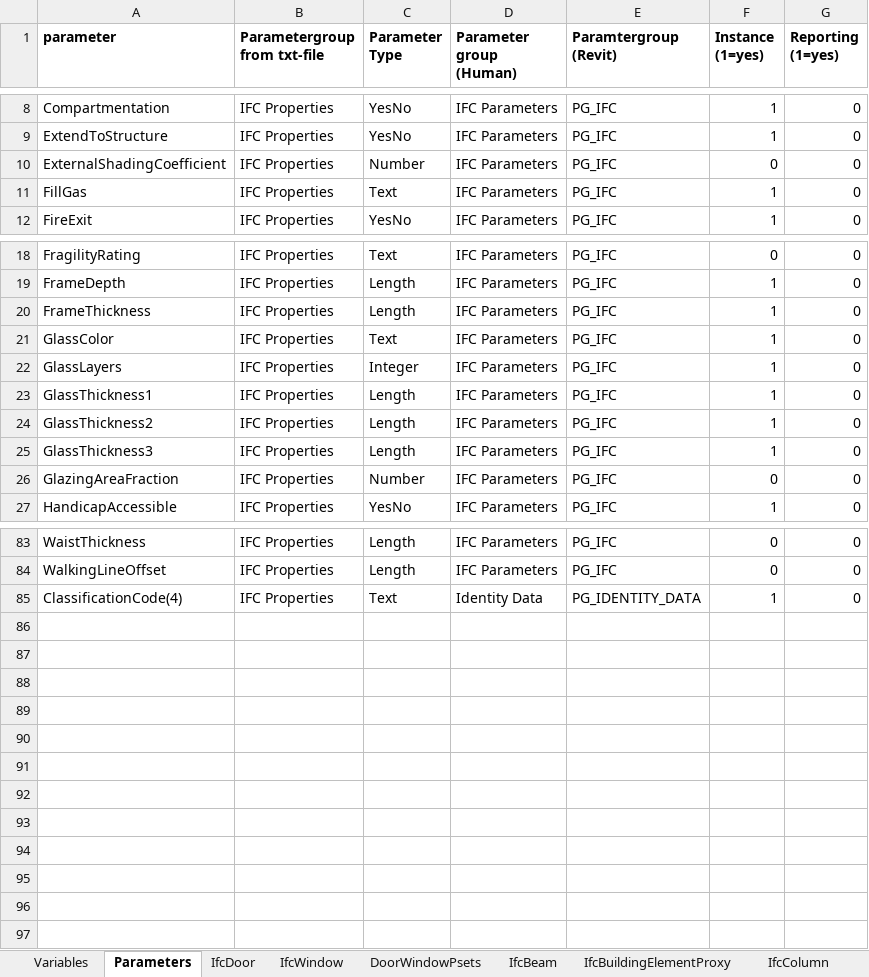
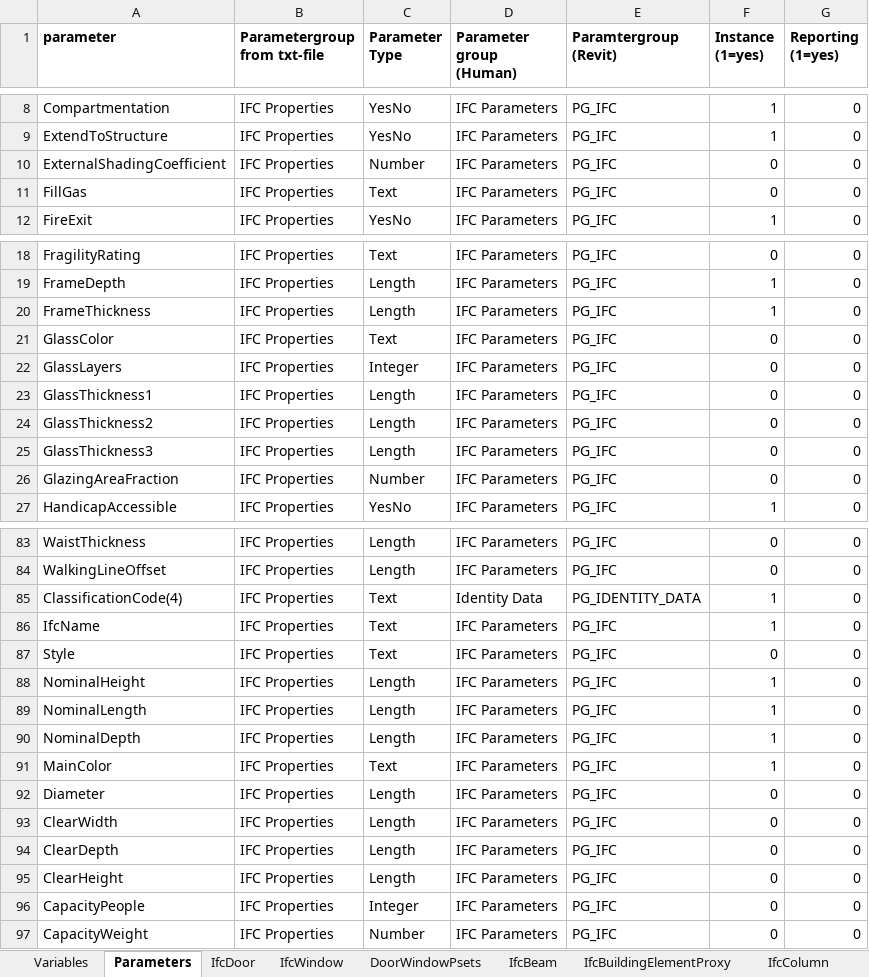
Before and after one commit to MennoMekes/Dynamo-Add-Shared-IFC-parameters, an Excel workbook: PAR_AddShared_IFC_Parameters.xlsx, sheet Parameters, drawn as a sheet; only a part is shown, gaps mark what is left out; values as stored, in another font and other column widths than the file's, no borders; the diff covers the shown part only; the diff names each change by its address in the sheet, - before the commit and + after, or states it on an @@ line.

```diff
--- a/PAR_AddShared_IFC_Parameters.xlsx (sheet Parameters)
+++ b/PAR_AddShared_IFC_Parameters.xlsx (sheet Parameters)
-F11 (Instance (1=yes)): 1
+F11 (Instance (1=yes)): 0
-F21:F25 (Instance (1=yes)): 1
+F21:F25 (Instance (1=yes)): 0
+row 86: IfcName | IFC Properties | Text | IFC Parameters | PG_IFC | 1 | 0
+row 87: Style | IFC Properties | Text | IFC Parameters | PG_IFC | 0 | 0
+row 88: NominalHeight | IFC Properties | Length | IFC Parameters | PG_IFC | 1 | 0
+row 89: NominalLength | IFC Properties | Length | IFC Parameters | PG_IFC | 1 | 0
+row 90: NominalDepth | IFC Properties | Length | IFC Parameters | PG_IFC | 1 | 0
+row 91: MainColor | IFC Properties | Text | IFC Parameters | PG_IFC | 1 | 0
+row 92: Diameter | IFC Properties | Length | IFC Parameters | PG_IFC | 0 | 0
+row 93: ClearWidth | IFC Properties | Length | IFC Parameters | PG_IFC | 0 | 0
+row 94: ClearDepth | IFC Properties | Length | IFC Parameters | PG_IFC | 0 | 0
+row 95: ClearHeight | IFC Properties | Length | IFC Parameters | PG_IFC | 0 | 0
+row 96: CapacityPeople | IFC Properties | Integer | IFC Parameters | PG_IFC | 0 | 0
+row 97: CapacityWeight | IFC Properties | Number | IFC Parameters | PG_IFC | 0 | 0
```
Also changed, not shown: 4 edited cells elsewhere in this sheet, sheet IfcDoor, sheet DoorWindowPsets, sheet IfcWindow, sheet IfcRailing, sheet IfcWall, other sheet tabs, formulas that keep their value, 2 other files.
